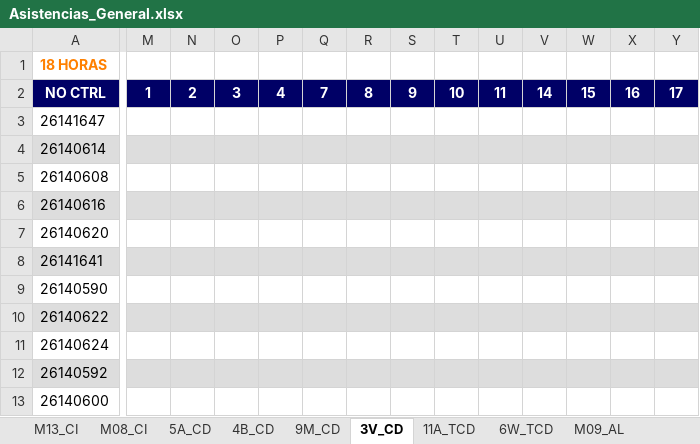
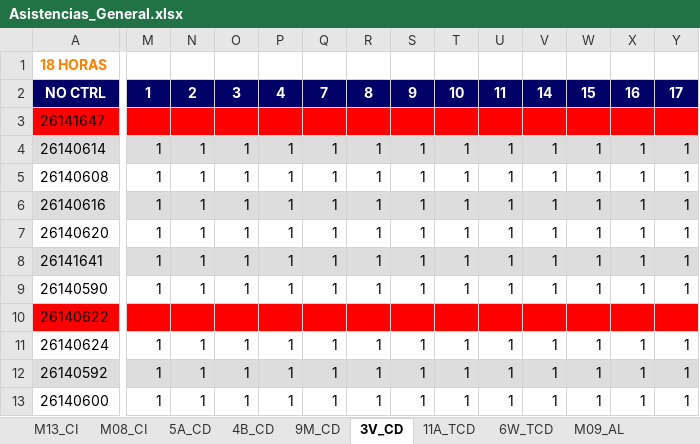
Before and after one commit to ProfTodoMundo/CalculoDiferencialTNM, an Excel workbook: Asistencias/Asistencias_General.xlsx, sheet 3V_CD, drawn as a sheet; only a part is shown, gaps mark what is left out; values as stored, in another font and other column widths than the file's, no borders; the diff covers the shown part only; the diff names each change by its address in the sheet, - before the commit and + after, or states it on an @@ line.

```diff
--- a/Asistencias/Asistencias_General.xlsx (sheet 3V_CD)
+++ b/Asistencias/Asistencias_General.xlsx (sheet 3V_CD)
-A3 fill: none
+A3 fill: #FF0000
-M3:Y3 fill: none
+M3:Y3 fill: #FF0000
-M4:M9: (empty)
+M4:M9: 1
-N4:N9: (empty)
+N4:N9: 1
-O4:O9: (empty)
+O4:O9: 1
-P4:P9: (empty)
+P4:P9: 1
-Q4:Q9: (empty)
+Q4:Q9: 1
-R4:R9: (empty)
+R4:R9: 1
-S4:S9: (empty)
+S4:S9: 1
-T4:T9: (empty)
+T4:T9: 1
-U4:U9: (empty)
+U4:U9: 1
-V4:V9: (empty)
+V4:V9: 1
-W4:W9: (empty)
+W4:W9: 1
-X4:X9: (empty)
+X4:X9: 1
-Y4:Y9: (empty)
+Y4:Y9: 1
-A10 fill: #DDDDDD
+A10 fill: #FF0000
-M10:Y10 fill: #DDDDDD
+M10:Y10 fill: #FF0000
-M11:M13: (empty)
+M11:M13: 1
-N11:N13: (empty)
+N11:N13: 1
-O11:O13: (empty)
+O11:O13: 1
-P11:P13: (empty)
+P11:P13: 1
-Q11:Q13: (empty)
+Q11:Q13: 1
-R11:R13: (empty)
+R11:R13: 1
-S11:S13: (empty)
+S11:S13: 1
-T11:T13: (empty)
+T11:T13: 1
-U11:U13: (empty)
+U11:U13: 1
-V11:V13: (empty)
+V11:V13: 1
-W11:W13: (empty)
+W11:W13: 1
-X11:X13: (empty)
+X11:X13: 1
-Y11:Y13: (empty)
+Y11:Y13: 1
```
Also changed, not shown: 273 edited cells and cell formats elsewhere in this sheet, sheet 4B_CD, sheet M13_CI, sheet 9M_CD, sheet M08_CI, Asistencias/Tareitas.xlsx, 32 other files.
